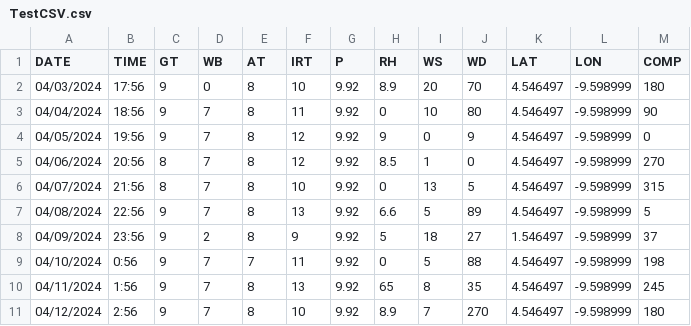
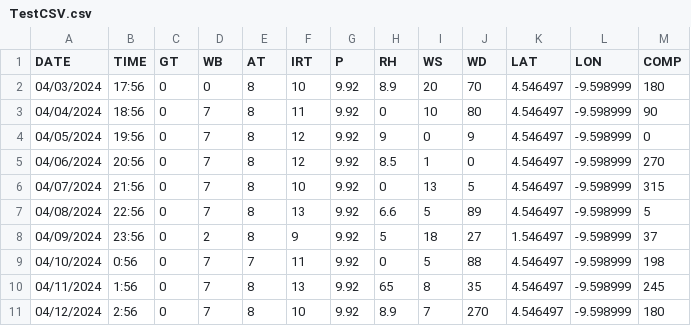
Before and after one commit to aidengithub12/GUI, a CSV file: TestCSV.csv, drawn as a sheet.

```diff
--- a/TestCSV.csv
+++ b/TestCSV.csv
@@ -1,11 +1,11 @@
 DATE,TIME,GT,WB,AT,IRT,P,RH,WS,WD,LAT,LON,COMP
-04/03/2024,17:56,9,0,8,10,9.92,8.9,20,70,4.546497,-9.598999,180
-04/04/2024,18:56,9,7,8,11,9.92,0,10,80,4.546497,-9.598999,90
-04/05/2024,19:56,9,7,8,12,9.92,9,0,9,4.546497,-9.598999,0
-04/06/2024,20:56,8,7,8,12,9.92,8.5,1,0,4.546497,-9.598999,270
-04/07/2024,21:56,8,7,8,10,9.92,0,13,5,4.546497,-9.598999,315
-04/08/2024,22:56,9,7,8,13,9.92,6.6,5,89,4.546497,-9.598999,5
-04/09/2024,23:56,9,2,8,9,9.92,5,18,27,1.546497,-9.598999,37
-04/10/2024,0:56,9,7,7,11,9.92,0,5,88,4.546497,-9.598999,198
-04/11/2024,1:56,9,7,8,13,9.92,65,8,35,4.546497,-9.598999,245
-04/12/2024,2:56,9,7,8,10,9.92,8.9,7,270,4.546497,-9.598999,180
+04/03/2024,17:56,0,0,8,10,9.92,8.9,20,70,4.546497,-9.598999,180
+04/04/2024,18:56,0,7,8,11,9.92,0,10,80,4.546497,-9.598999,90
+04/05/2024,19:56,0,7,8,12,9.92,9,0,9,4.546497,-9.598999,0
+04/06/2024,20:56,0,7,8,12,9.92,8.5,1,0,4.546497,-9.598999,270
+04/07/2024,21:56,0,7,8,10,9.92,0,13,5,4.546497,-9.598999,315
+04/08/2024,22:56,0,7,8,13,9.92,6.6,5,89,4.546497,-9.598999,5
+04/09/2024,23:56,0,2,8,9,9.92,5,18,27,1.546497,-9.598999,37
+04/10/2024,0:56,0,7,7,11,9.92,0,5,88,4.546497,-9.598999,198
+04/11/2024,1:56,0,7,8,13,9.92,65,8,35,4.546497,-9.598999,245
+04/12/2024,2:56,0,7,8,10,9.92,8.9,7,270,4.546497,-9.598999,180
```
Also changed, not shown: 3 other files.
